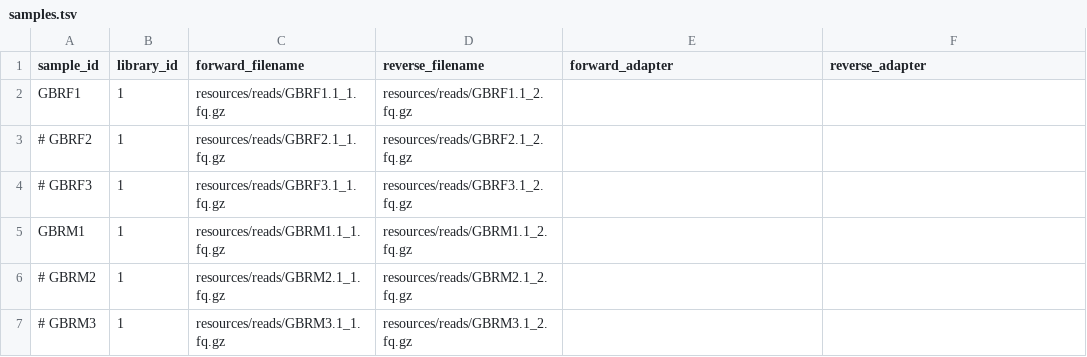
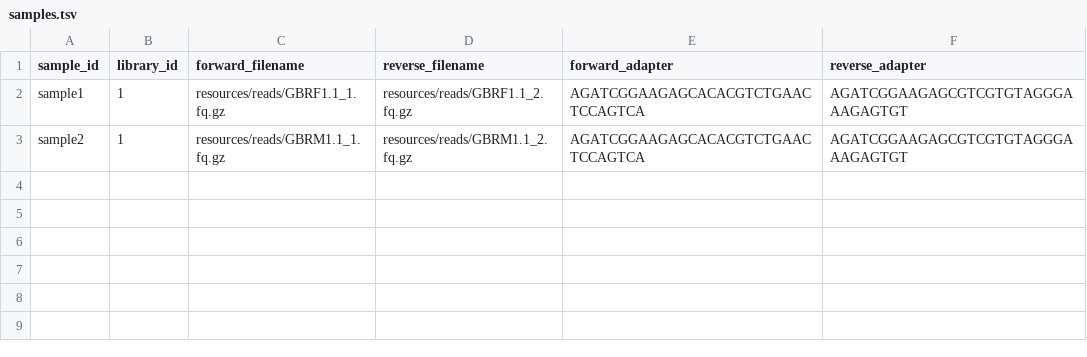
Before and after one commit to 3d-omics/Bioinfo_Micro_Microbial_Metatranscriptomics, a TSV file: config/samples.tsv, drawn as a sheet.

Commit message:
feat(preprocess): set adaptors in samples. refactor. Update readme

```diff
--- a/config/samples.tsv
+++ b/config/samples.tsv
@@ -1,7 +1,3 @@
 sample_id	library_id	forward_filename	reverse_filename	forward_adapter	reverse_adapter
-GBRF1	1	resources/reads/GBRF1.1_1.fq.gz	resources/reads/GBRF1.1_2.fq.gz
-# GBRF2	1	resources/reads/GBRF2.1_1.fq.gz	resources/reads/GBRF2.1_2.fq.gz
-# GBRF3	1	resources/reads/GBRF3.1_1.fq.gz	resources/reads/GBRF3.1_2.fq.gz
-GBRM1	1	resources/reads/GBRM1.1_1.fq.gz	resources/reads/GBRM1.1_2.fq.gz
-# GBRM2	1	resources/reads/GBRM2.1_1.fq.gz	resources/reads/GBRM2.1_2.fq.gz
-# GBRM3	1	resources/reads/GBRM3.1_1.fq.gz	resources/reads/GBRM3.1_2.fq.gz
+sample1	1	resources/reads/GBRF1.1_1.fq.gz	resources/reads/GBRF1.1_2.fq.gz	AGATCGGAAGAGCACACGTCTGAACTCCAGTCA	AGATCGGAAGAGCGTCGTGTAGGGAAAGAGTGT
+sample2	1	resources/reads/GBRM1.1_1.fq.gz	resources/reads/GBRM1.1_2.fq.gz	AGATCGGAAGAGCACACGTCTGAACTCCAGTCA	AGATCGGAAGAGCGTCGTGTAGGGAAAGAGTGT
```
Also changed, not shown: 11 other files.
